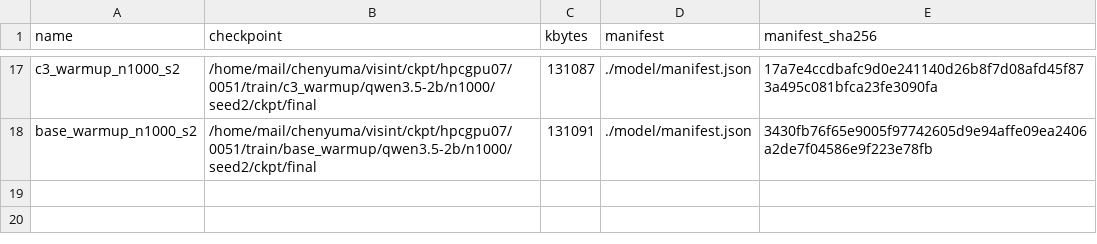
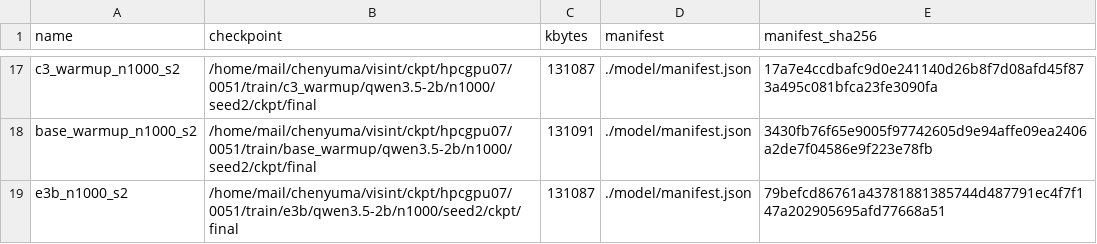
Before and after one commit to junli-gong/vision-internalization, a TSV file: experiments/E5/0051_e5_main_hpcgpu07/ckpt_ledger.tsv, drawn as a sheet; only a part is shown, gaps mark what is left out.

```diff
--- a/experiments/E5/0051_e5_main_hpcgpu07/ckpt_ledger.tsv
+++ b/experiments/E5/0051_e5_main_hpcgpu07/ckpt_ledger.tsv
@@ -18 +18,2 @@ c3_warmup_n1000_s2	/home/mail/chenyuma/visint/ckpt/hpcgpu07/0051/train/c3_warmup
 base_warmup_n1000_s2	/home/mail/chenyuma/visint/ckpt/hpcgpu07/0051/train/base_warmup/qwen3.5-2b/n1000/seed2/ckpt/final	131091	./model/manifest.json	3430fb76f65e9005f97742605d9e94affe09ea2406a2de7f04586e9f223e78fb
+e3b_n1000_s2	/home/mail/chenyuma/visint/ckpt/hpcgpu07/0051/train/e3b/qwen3.5-2b/n1000/seed2/ckpt/final	131087	./model/manifest.json	79befcd86761a43781881385744d487791ec4f7f147a202905695afd77668a51
```
Also changed, not shown: 26 other files.
